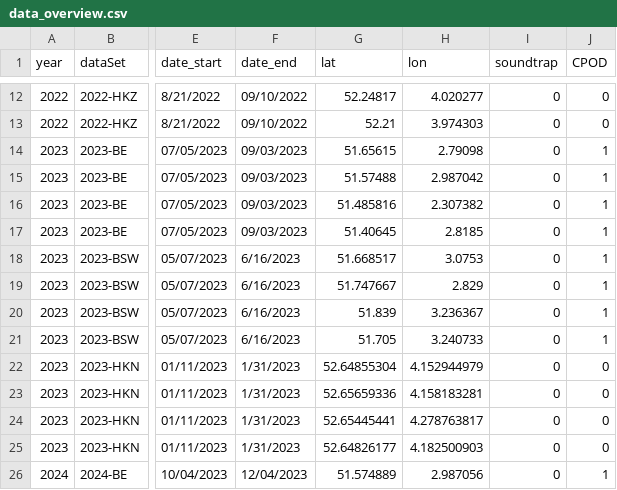
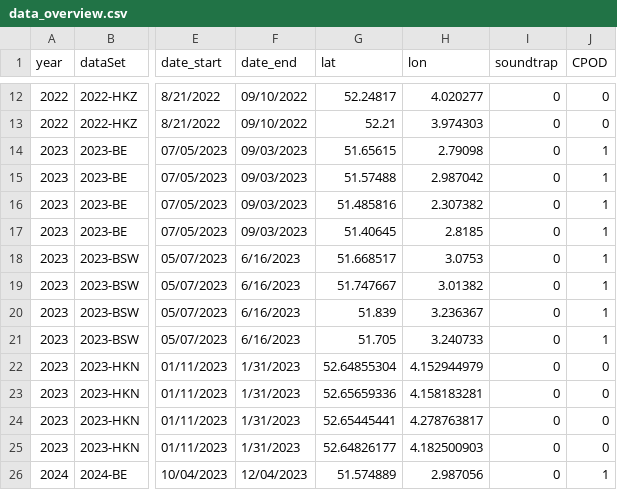
Before and after one commit to JACdeBruijn/Internship_OWF, a CSV file: Data/data_overview.csv, drawn as a sheet; only a part is shown, gaps mark what is left out; the diff names each change by its address in the sheet, - before the commit and + after, or states it on an @@ line.

```diff
--- a/Data/data_overview.csv
+++ b/Data/data_overview.csv
-H19 (lon): 2.829
+H19 (lon): 3.01382
```
Also changed, not shown: 1 other file.
